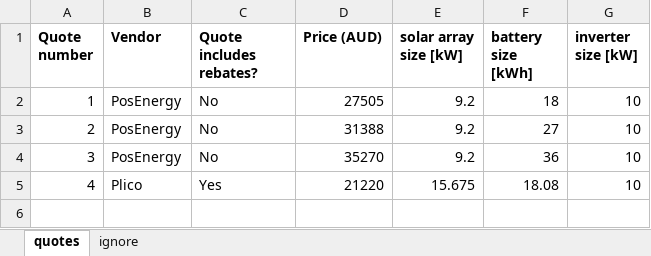
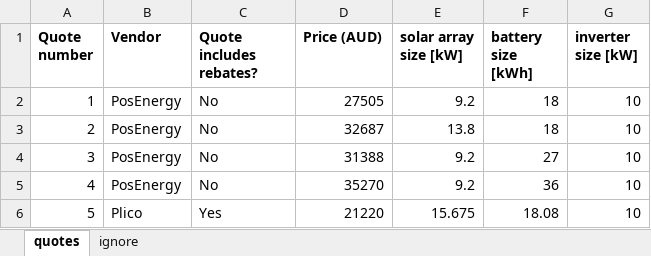
Before and after one commit to jonk510/my-solar-battery-comparison-tool, an Excel workbook: solar_battery_quotes.xlsx, sheet quotes, drawn as a sheet; values as stored, in another font and other column widths than the file's, no borders; charts and pictures not drawn; addresses are those after the commit; the diff names each change by its address in the sheet, - before the commit and + after, or states it on an @@ line.

```diff
--- a/solar_battery_quotes.xlsx (sheet quotes)
+++ b/solar_battery_quotes.xlsx (sheet quotes)
-D3 (Price (AUD)): 31388
+D3 (Price (AUD)): 32687
-E3 (solar array size [kW]): 9.2
+E3 (solar array size [kW]): 13.8
-F3 (battery size [kWh]): 27
+F3 (battery size [kWh]): 18
-D4 (Price (AUD)): 35270
+D4 (Price (AUD)): 31388
-F4 (battery size [kWh]): 36
+F4 (battery size [kWh]): 27
+row 5: 4 | PosEnergy | No | 35270 | 9.2 | 36 | 10
-A6 (Quote number): 4
+A6 (Quote number): 5
```
Also changed, not shown: formulas that keep their value, charts or pictures, 1 other file.
